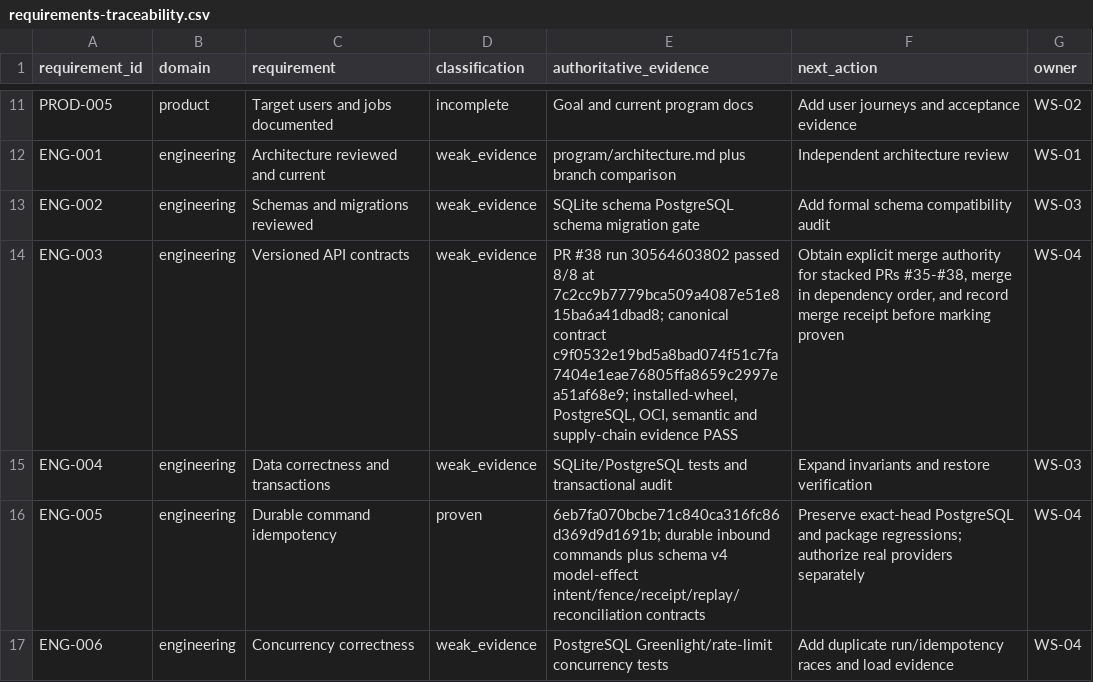
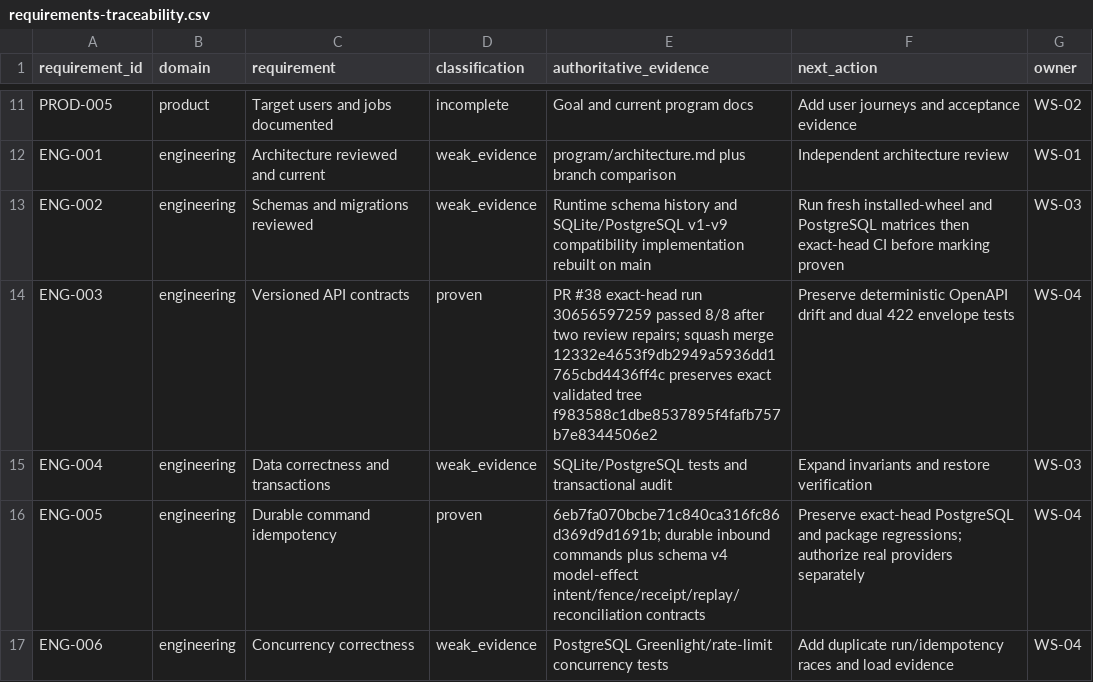
Before and after one commit to BernydotJar/AI-Native-Content-Agency-SaaS, a CSV file: program/requirements-traceability.csv, drawn as a sheet; only a part is shown, gaps mark what is left out.

Commit message:
feat: add runtime schema compatibility matrix (#39)
Adds full-SHA schema history with canonical retained runtime-schema-v1..v9 refs, SQLite/PostgreSQL v1-v9 upgrade matrices, explicit optimization-safe preservation checks, and exact-head delivery gates.

```diff
--- a/program/requirements-traceability.csv
+++ b/program/requirements-traceability.csv
@@ -12,4 +12,4 @@ PROD-005,product,Target users and jobs documented,incomplete,Goal and current pr
 ENG-001,engineering,Architecture reviewed and current,weak_evidence,program/architecture.md plus branch comparison,Independent architecture review,WS-01
-ENG-002,engineering,Schemas and migrations reviewed,weak_evidence,SQLite schema PostgreSQL schema migration gate,Add formal schema compatibility audit,WS-03
-ENG-003,engineering,Versioned API contracts,weak_evidence,"PR #38 run 30564603802 passed 8/8 at 7c2cc9b7779bca509a4087e51e815ba6a41dbad8; canonical contract c9f0532e19bd5a8bad074f51c7fa7404e1eae76805ffa8659c2997ea51af68e9; installed-wheel, PostgreSQL, OCI, semantic and supply-chain evidence PASS","Obtain explicit merge authority for stacked PRs #35-#38, merge in dependency order, and record merge receipt before marking proven",WS-04
+ENG-002,engineering,Schemas and migrations reviewed,weak_evidence,Runtime schema history and SQLite/PostgreSQL v1-v9 compatibility implementation rebuilt on main,Run fresh installed-wheel and PostgreSQL matrices then exact-head CI before marking proven,WS-03
+ENG-003,engineering,Versioned API contracts,proven,"PR #38 exact-head run 30656597259 passed 8/8 after two review repairs; squash merge 12332e4653f9db2949a5936dd1765cbd4436ff4c preserves exact validated tree f983588c1dbe8537895f4fafb757b7e8344506e2",Preserve deterministic OpenAPI drift and dual 422 envelope tests,WS-04
 ENG-004,engineering,Data correctness and transactions,weak_evidence,SQLite/PostgreSQL tests and transactional audit,Expand invariants and restore verification,WS-03
```
Also changed, not shown: 23 other files.
